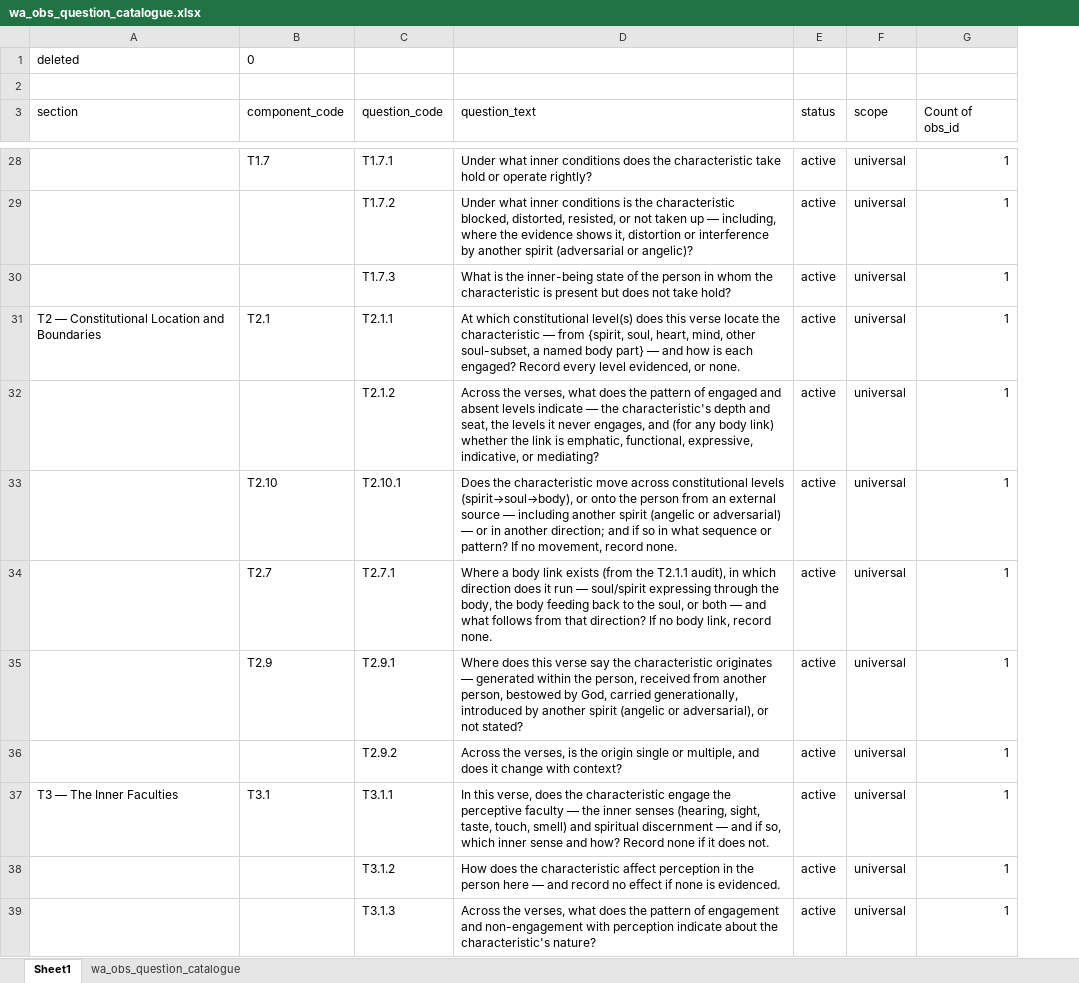
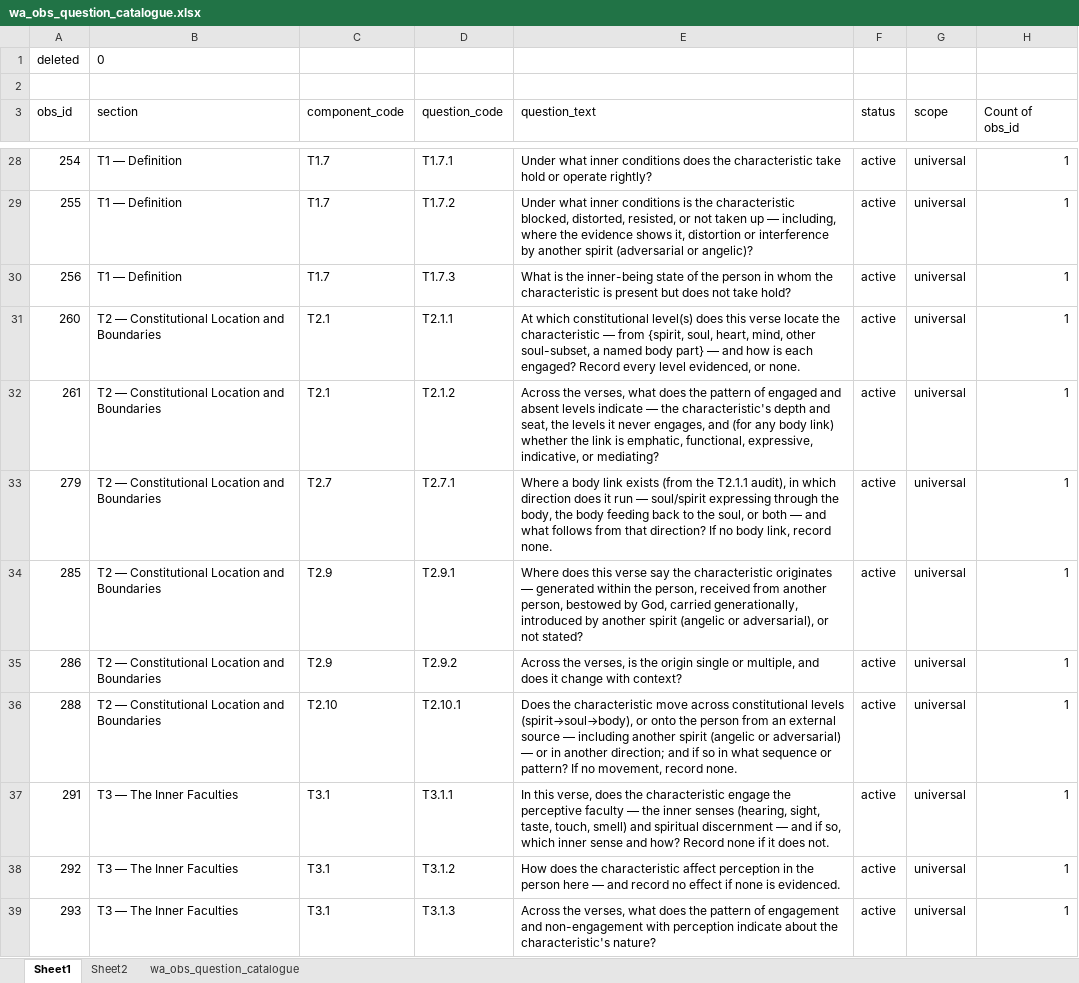
Before and after one commit to lcilliers/Bible_Projects, an Excel workbook: Workflow/wa_obs_question_catalogue.xlsx, sheet Sheet1, drawn as a sheet; only a part is shown, gaps mark what is left out; values as stored, in another font and other column widths than the file's, no borders; removed rows and columns are numbered as before the commit, all else as after; the diff covers the shown part only; the diff names each change by its address in the sheet, - before the commit and + after, or states it on an @@ line.

```diff
--- a/Workflow/wa_obs_question_catalogue.xlsx (sheet Sheet1)
+++ b/Workflow/wa_obs_question_catalogue.xlsx (sheet Sheet1)
+sheet tab: Sheet2
+column A (obs_id), rows 28-35: 254 | 255 | 256 | 260 | 261 | 279 | 285 | 286; rows 37-39: 291 | 292 | 293
-row 1: deleted | 0
+row 1: deleted | 0
-B28:B30 (section): (empty)
+B28:B30 (section): T1 — Definition
-C29:C30 (component_code): (empty)
+C29:C30 (component_code): T1.7
-B32 (section): (empty)
+B32 (section): T2 — Constitutional Location and Boundaries
-C32 (component_code): (empty)
+C32 (component_code): T2.1
-row 33:  | T2.10 | T2.10.1 | Does the characteristic move across constitutional levels (spirit→soul→body), or onto the person from an external source — including another spirit (angelic or adversarial) — or in another direction; and if so in what sequence or pattern? If no movement, record none. | active | universal | 1
-B33:B35 (section): (empty)
+B33:B35 (section): T2 — Constitutional Location and Boundaries
-C35 (component_code): (empty)
+C35 (component_code): T2.9
+row 36: 288 | T2 — Constitutional Location and Boundaries | T2.10 | T2.10.1 | Does the characteristic move across constitutional levels (spirit→soul→body), or onto the person from an external source — including another spirit (angelic or adversarial) — or in another direction; and if so in what sequence or pattern? If no movement, record none. | active | universal | 1
-B38:B39 (section): (empty)
+B38:B39 (section): T3 — The Inner Faculties
-C38:C39 (component_code): (empty)
+C38:C39 (component_code): T3.1
```
Also changed, not shown: 7 added rows, 7 removed rows and 171 edited cells elsewhere in this sheet, iba/docs/ps tools worksheet.xlsx, 51 other files.
